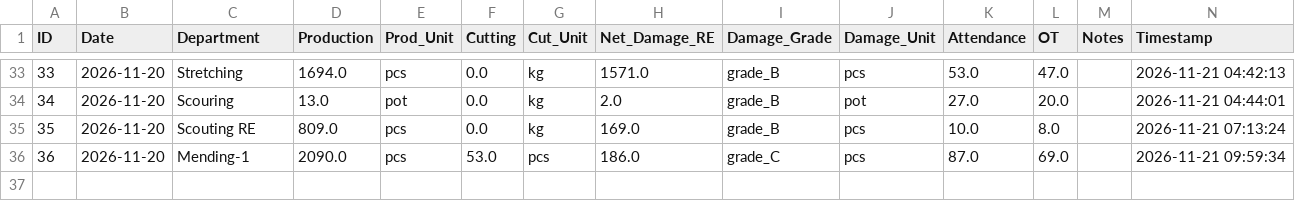
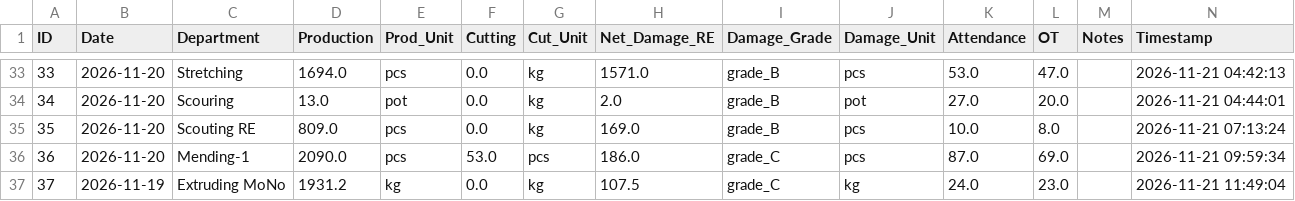
Before and after one commit to kkf-lang/factory-app, a CSV file: production_data.csv, drawn as a sheet; only a part is shown, gaps mark what is left out.

Commit message:
Add record ID 37

```diff
--- a/production_data.csv
+++ b/production_data.csv
@@ -36 +36,2 @@ ID,Date,Department,Production,Prod_Unit,Cutting,Cut_Unit,Net_Damage_RE,Damage_Gr
 36,2026-11-20,Mending-1,2090.0,pcs,53.0,pcs,186.0,grade_C,pcs,87.0,69.0,,2026-11-21 09:59:34
+37,2026-11-19,Extruding MoNo,1931.2,kg,0.0,kg,107.5,grade_C,kg,24.0,23.0,,2026-11-21 11:49:04
```
